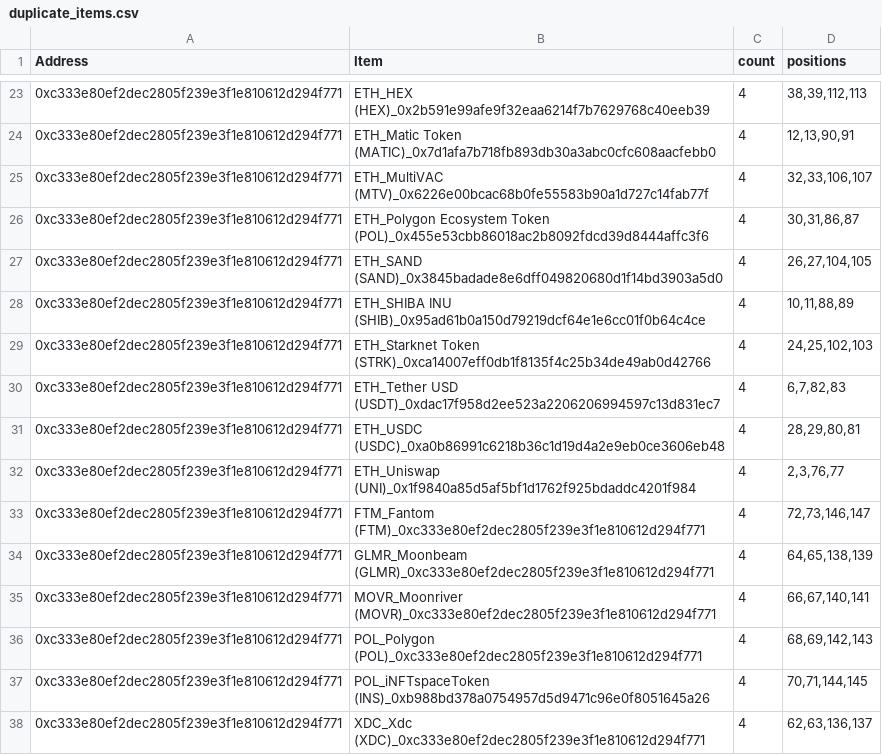
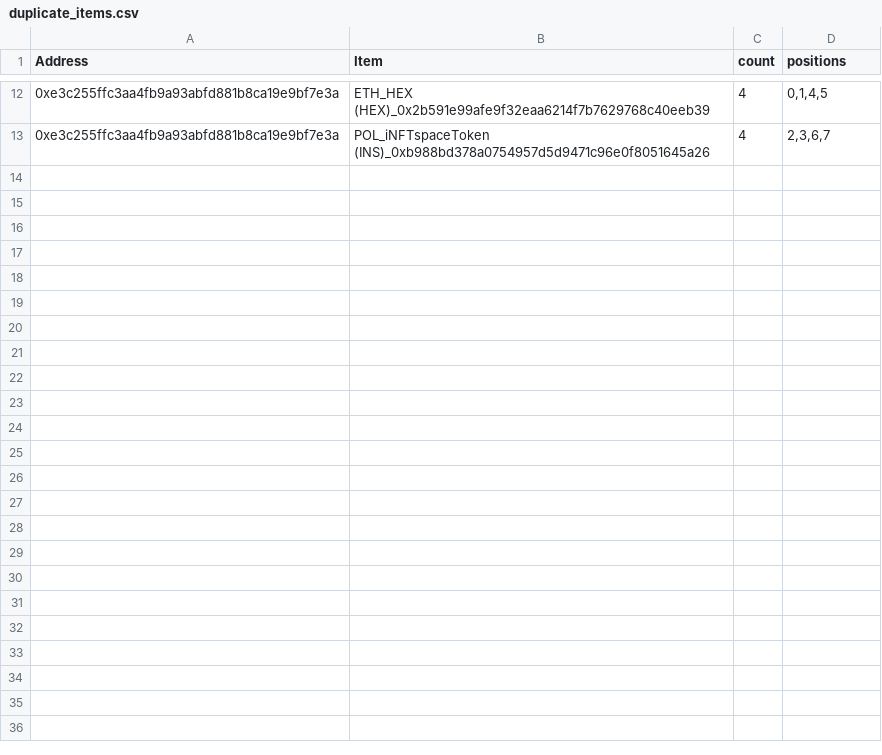
Before and after one commit to gyuminb/DataMining_Project, a CSV file: data/duplicate_items.csv, drawn as a sheet; only a part is shown, gaps mark what is left out; the diff covers the shown part only.

```diff
--- a/data/duplicate_items.csv
+++ b/data/duplicate_items.csv
@@ -23,16 +12,2 @@ Address,Item,count,positions
-0xc333e80ef2dec2805f239e3f1e810612d294f771,ETH_HEX (HEX)_0x2b591e99afe9f32eaa6214f7b7629768c40eeb39,4,"38,39,112,113"
-0xc333e80ef2dec2805f239e3f1e810612d294f771,ETH_Matic Token (MATIC)_0x7d1afa7b718fb893db30a3abc0cfc608aacfebb0,4,"12,13,90,91"
-0xc333e80ef2dec2805f239e3f1e810612d294f771,ETH_MultiVAC (MTV)_0x6226e00bcac68b0fe55583b90a1d727c14fab77f,4,"32,33,106,107"
-0xc333e80ef2dec2805f239e3f1e810612d294f771,ETH_Polygon Ecosystem Token (POL)_0x455e53cbb86018ac2b8092fdcd39d8444affc3f6,4,"30,31,86,87"
-0xc333e80ef2dec2805f239e3f1e810612d294f771,ETH_SAND (SAND)_0x3845badade8e6dff049820680d1f14bd3903a5d0,4,"26,27,104,105"
-0xc333e80ef2dec2805f239e3f1e810612d294f771,ETH_SHIBA INU (SHIB)_0x95ad61b0a150d79219dcf64e1e6cc01f0b64c4ce,4,"10,11,88,89"
-0xc333e80ef2dec2805f239e3f1e810612d294f771,ETH_Starknet Token (STRK)_0xca14007eff0db1f8135f4c25b34de49ab0d42766,4,"24,25,102,103"
-0xc333e80ef2dec2805f239e3f1e810612d294f771,ETH_Tether USD (USDT)_0xdac17f958d2ee523a2206206994597c13d831ec7,4,"6,7,82,83"
-0xc333e80ef2dec2805f239e3f1e810612d294f771,ETH_USDC (USDC)_0xa0b86991c6218b36c1d19d4a2e9eb0ce3606eb48,4,"28,29,80,81"
-0xc333e80ef2dec2805f239e3f1e810612d294f771,ETH_Uniswap (UNI)_0x1f9840a85d5af5bf1d1762f925bdaddc4201f984,4,"2,3,76,77"
-0xc333e80ef2dec2805f239e3f1e810612d294f771,FTM_Fantom (FTM)_0xc333e80ef2dec2805f239e3f1e810612d294f771,4,"72,73,146,147"
-0xc333e80ef2dec2805f239e3f1e810612d294f771,GLMR_Moonbeam (GLMR)_0xc333e80ef2dec2805f239e3f1e810612d294f771,4,"64,65,138,139"
-0xc333e80ef2dec2805f239e3f1e810612d294f771,MOVR_Moonriver (MOVR)_0xc333e80ef2dec2805f239e3f1e810612d294f771,4,"66,67,140,141"
-0xc333e80ef2dec2805f239e3f1e810612d294f771,POL_Polygon (POL)_0xc333e80ef2dec2805f239e3f1e810612d294f771,4,"68,69,142,143"
-0xc333e80ef2dec2805f239e3f1e810612d294f771,POL_iNFTspaceToken (INS)_0xb988bd378a0754957d5d9471c96e0f8051645a26,4,"70,71,144,145"
-0xc333e80ef2dec2805f239e3f1e810612d294f771,XDC_Xdc (XDC)_0xc333e80ef2dec2805f239e3f1e810612d294f771,4,"62,63,136,137"
+0xe3c255ffc3aa4fb9a93abfd881b8ca19e9bf7e3a,ETH_HEX (HEX)_0x2b591e99afe9f32eaa6214f7b7629768c40eeb39,4,"0,1,4,5"
+0xe3c255ffc3aa4fb9a93abfd881b8ca19e9bf7e3a,POL_iNFTspaceToken (INS)_0xb988bd378a0754957d5d9471c96e0f8051645a26,4,"2,3,6,7"
```
Also changed, not shown: 6 added rows, 17 removed rows and 11 edited cells elsewhere in this file, data/etherscan_top_accounts.csv, 28 other files.
